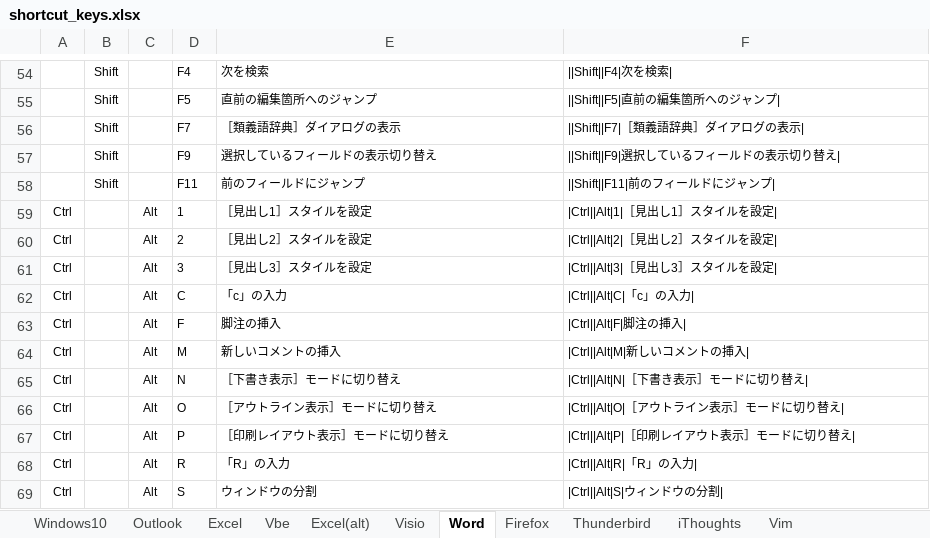
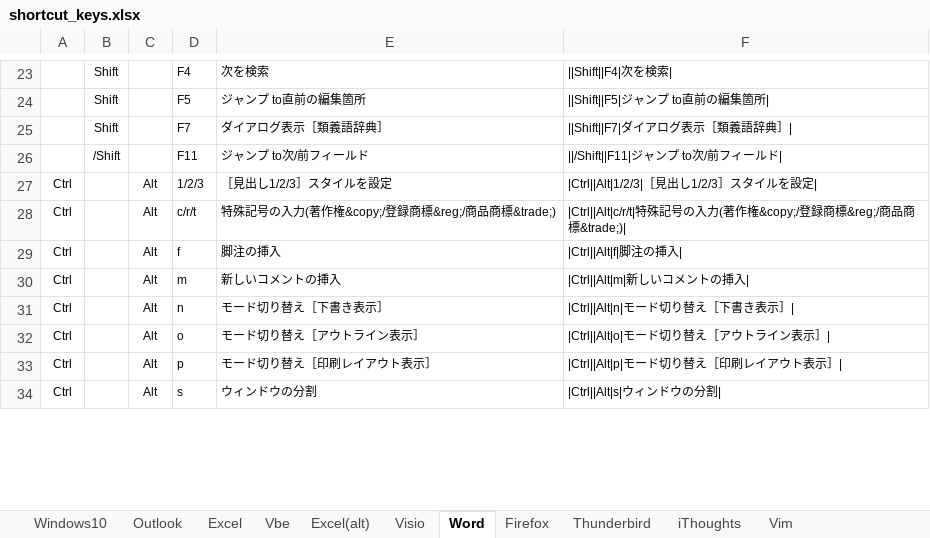
Before and after one commit to draemonash2/draemonash2.github.io, an Excel workbook: shortcut_keys.xlsx, sheet Word, drawn as a sheet; only a part is shown, gaps mark what is left out; values as stored, in another font and other column widths than the file's, no borders; table styles not drawn; removed rows and columns are numbered as before the commit, all else as after; the diff covers the shown part only; the diff names each change by its address in the sheet, - before the commit and + after, or states it on an @@ line.

```diff
--- a/shortcut_keys.xlsx (sheet Word)
+++ b/shortcut_keys.xlsx (sheet Word)
-E24: 直前の編集箇所へのジャンプ
+E24: ジャンプ to直前の編集箇所
-F24: ||Shift||F5|直前の編集箇所へのジャンプ|
+F24: ||Shift||F5|ジャンプ to直前の編集箇所|
-E25: ［類義語辞典］ダイアログの表示
+E25: ダイアログ表示［類義語辞典］
-F25: ||Shift||F7|［類義語辞典］ダイアログの表示|
+F25: ||Shift||F7|ダイアログ表示［類義語辞典］|
-row 57:  | Shift |  | F9 | 選択しているフィールドの表示切り替え | ||Shift||F9|選択しているフィールドの表示切り替え
-B26: Shift
+B26: /Shift
-E26: 前のフィールドにジャンプ
+E26: ジャンプ to次/前フィールド
-F26: ||Shift||F11|前のフィールドにジャンプ|
+F26: ||/Shift||F11|ジャンプ to次/前フィールド|
-D27: 1
+D27: 1/2/3
-E27: ［見出し1］スタイルを設定
+E27: ［見出し1/2/3］スタイルを設定
-F27: |Ctrl||Alt|1|［見出し1］スタイルを設定|
+F27: |Ctrl||Alt|1/2/3|［見出し1/2/3］スタイルを設定|
-row 60: Ctrl |  | Alt | 2 | ［見出し2］スタイルを設定 | |Ctrl||Alt|2|［見出し2］スタイルを設定
-row 61: Ctrl |  | Alt | 3 | ［見出し3］スタイルを設定 | |Ctrl||Alt|3|［見出し3］スタイルを設定
-D28: C
+D28: c/r/t
-E28: 「c」の入力
+E28: 特殊記号の入力(著作権&copy;/登録商標&reg;/商品商標&trade;)
-F28: |Ctrl||Alt|C|「c」の入力|
+F28: |Ctrl||Alt|c/r/t|特殊記号の入力(著作権&copy;/登録商標&reg;/商品商標&trade;)|
-D29: F
+D29: f
-F29: |Ctrl||Alt|F|脚注の挿入|
+F29: |Ctrl||Alt|f|脚注の挿入|
-D30: M
+D30: m
-F30: |Ctrl||Alt|M|新しいコメントの挿入|
+F30: |Ctrl||Alt|m|新しいコメントの挿入|
-D31: N
+D31: n
-E31: ［下書き表示］モードに切り替え
+E31: モード切り替え［下書き表示］
-F31: |Ctrl||Alt|N|［下書き表示］モードに切り替え|
+F31: |Ctrl||Alt|n|モード切り替え［下書き表示］|
-D32: O
+D32: o
-E32: ［アウトライン表示］モードに切り替え
+E32: モード切り替え［アウトライン表示］
-F32: |Ctrl||Alt|O|［アウトライン表示］モードに切り替え|
+F32: |Ctrl||Alt|o|モード切り替え［アウトライン表示］|
-D33: P
+D33: p
-E33: ［印刷レイアウト表示］モードに切り替え
+E33: モード切り替え［印刷レイアウト表示］
-F33: |Ctrl||Alt|P|［印刷レイアウト表示］モードに切り替え|
+F33: |Ctrl||Alt|p|モード切り替え［印刷レイアウト表示］|
-row 68: Ctrl |  | Alt | R | 「R」の入力 | |Ctrl||Alt|R|「R」の入力
-D34: S
+D34: s
-F34: |Ctrl||Alt|S|ウィンドウの分割|
+F34: |Ctrl||Alt|s|ウィンドウの分割|
```
Also changed, not shown: 15 added rows, 51 removed rows, 4 moved rows and 29 edited cells elsewhere in this sheet, 2 other files.
